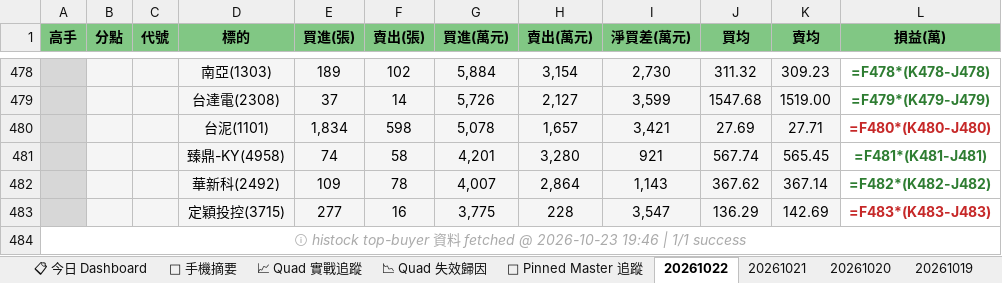
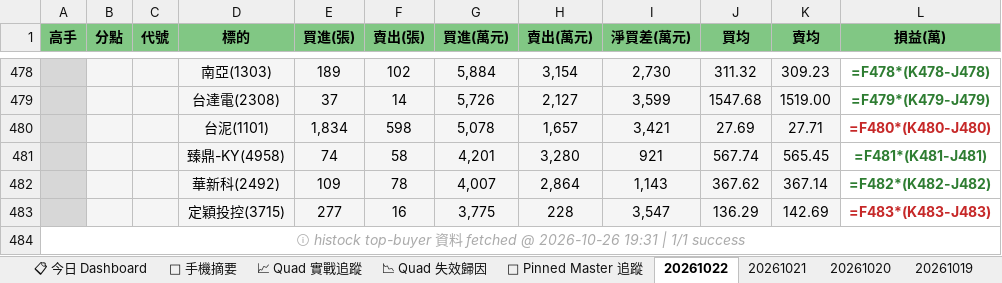
Before and after one commit to EdwardYY1224/CHIP_RADAR_TW, an Excel workbook: data/reports/chip_radar_2026-10.xlsx, sheet 20261022, drawn as a sheet; only a part is shown, gaps mark what is left out; values as stored, in another font and other column widths than the file's, no borders; formulas without a stored value are shown as written; the diff names each change by its address in the sheet, - before the commit and + after, or states it on an @@ line.

```diff
--- a/data/reports/chip_radar_2026-10.xlsx (sheet 20261022)
+++ b/data/reports/chip_radar_2026-10.xlsx (sheet 20261022)
-A484 (高手): …fetched @ 2026-10-23 19:46 | 1/1…
+A484 (高手): …fetched @ 2026-10-26 19:31 | 1/1…
```
Also changed, not shown: sheet 📋 今日 Dashboard, data/reports/latest.xlsx, 32 other files.
